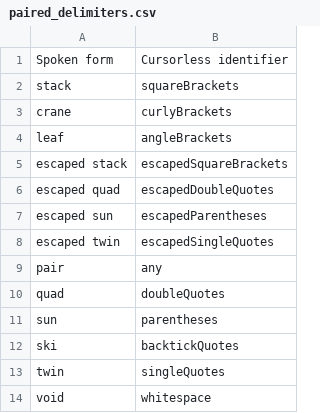
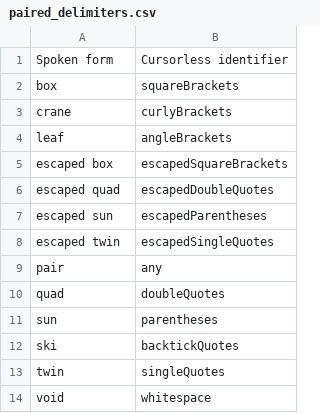
Before and after one commit to jaresty/mac-dotfiles, a CSV file: cursorless-settings/paired_delimiters.csv, drawn as a sheet.

```diff
--- a/cursorless-settings/paired_delimiters.csv
+++ b/cursorless-settings/paired_delimiters.csv
@@ -1,6 +1,6 @@
 Spoken form, Cursorless identifier
-stack, squareBrackets
+box, squareBrackets
 crane, curlyBrackets
 leaf, angleBrackets
-escaped stack, escapedSquareBrackets
+escaped box, escapedSquareBrackets
 escaped quad, escapedDoubleQuotes
```
Also changed, not shown: cursorless-settings/experimental/insertion_snippets.csv, cursorless-settings/experimental/wrapper_snippets.csv, 1 other file.
